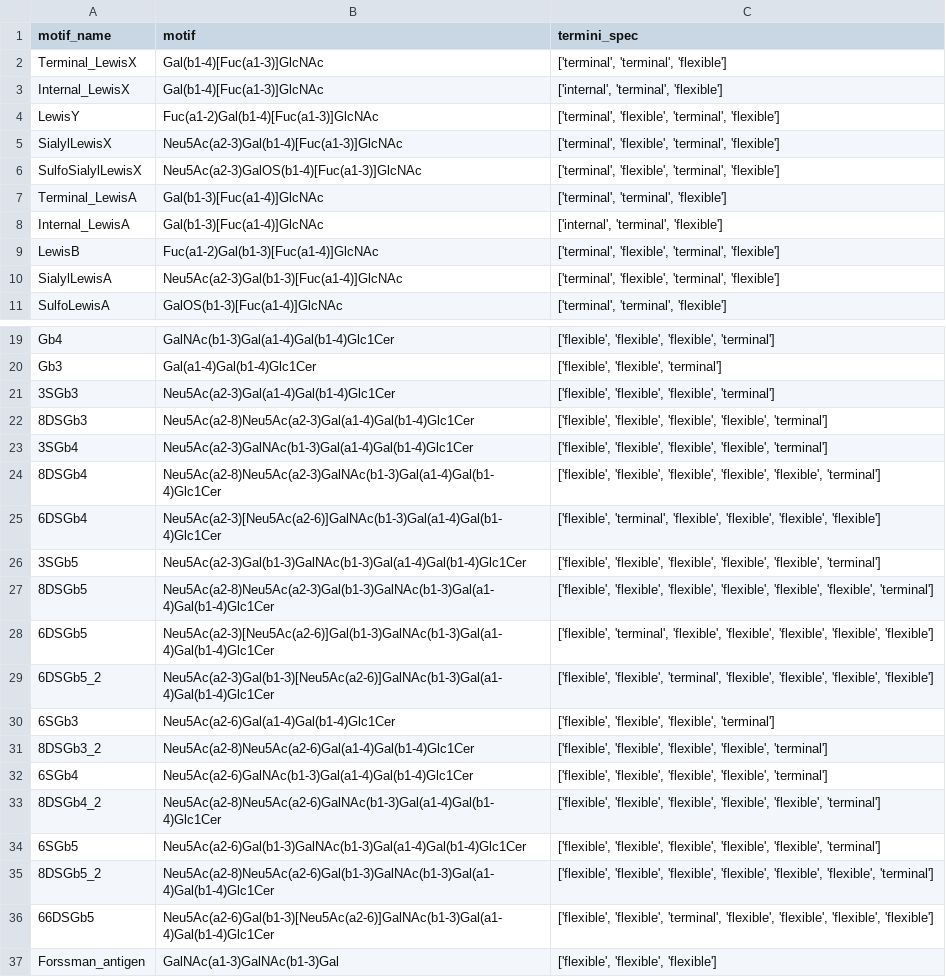
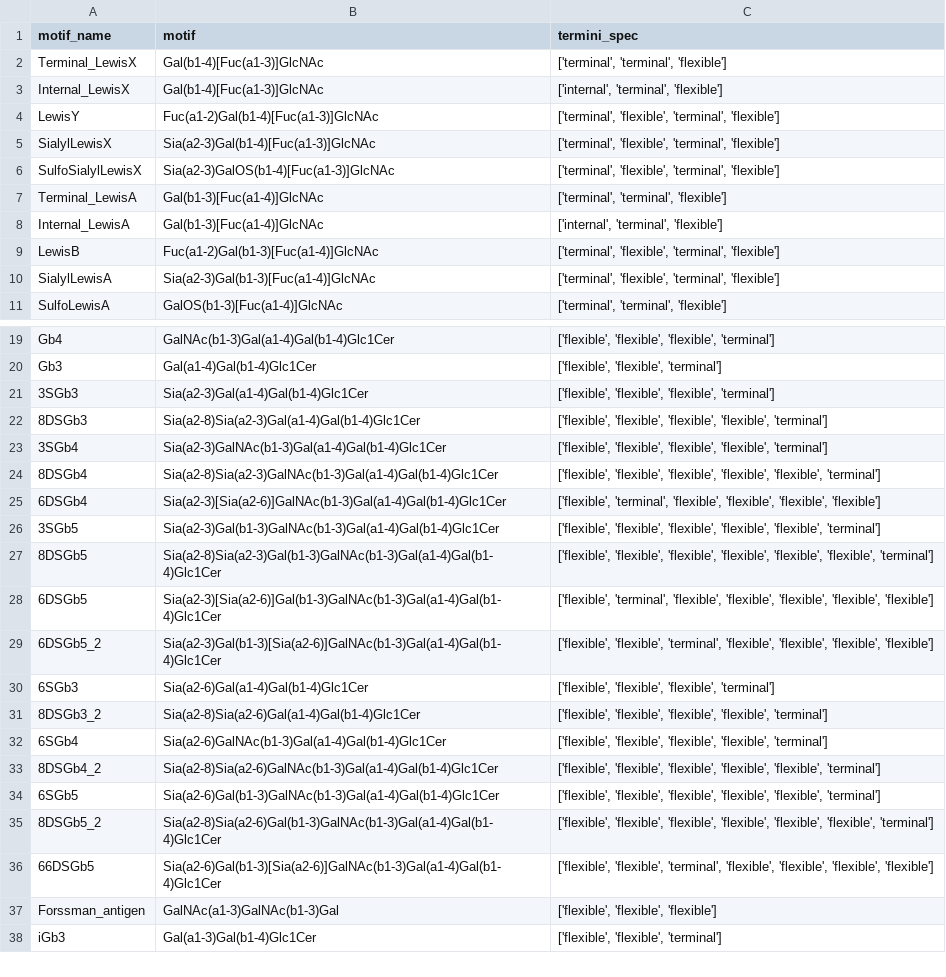
Before and after one commit to BojarLab/glycowork, a CSV file: build/lib/glycowork/glycan_data/glycan_motifs.csv, drawn as a sheet; only a part is shown, gaps mark what is left out; the shorter side is filled out with more unchanged rows; the diff covers the shown part only.

Commit message:
change Neu5Ac to Sia in motif_list + more lazy loading

```diff
--- a/build/lib/glycowork/glycan_data/glycan_motifs.csv
+++ b/build/lib/glycowork/glycan_data/glycan_motifs.csv
@@ -4,4 +4,4 @@ Internal_LewisX,Gal(b1-4)[Fuc(a1-3)]GlcNAc,"['internal', 'terminal', 'flexible']
 LewisY,Fuc(a1-2)Gal(b1-4)[Fuc(a1-3)]GlcNAc,"['terminal', 'flexible', 'terminal', 'flexible']"
-SialylLewisX,Neu5Ac(a2-3)Gal(b1-4)[Fuc(a1-3)]GlcNAc,"['terminal', 'flexible', 'terminal', 'flexible']"
-SulfoSialylLewisX,Neu5Ac(a2-3)GalOS(b1-4)[Fuc(a1-3)]GlcNAc,"['terminal', 'flexible', 'terminal', 'flexible']"
+SialylLewisX,Sia(a2-3)Gal(b1-4)[Fuc(a1-3)]GlcNAc,"['terminal', 'flexible', 'terminal', 'flexible']"
+SulfoSialylLewisX,Sia(a2-3)GalOS(b1-4)[Fuc(a1-3)]GlcNAc,"['terminal', 'flexible', 'terminal', 'flexible']"
 Terminal_LewisA,Gal(b1-3)[Fuc(a1-4)]GlcNAc,"['terminal', 'terminal', 'flexible']"
@@ -9,3 +9,3 @@ Internal_LewisA,Gal(b1-3)[Fuc(a1-4)]GlcNAc,"['internal', 'terminal', 'flexible']
 LewisB,Fuc(a1-2)Gal(b1-3)[Fuc(a1-4)]GlcNAc,"['terminal', 'flexible', 'terminal', 'flexible']"
-SialylLewisA,Neu5Ac(a2-3)Gal(b1-3)[Fuc(a1-4)]GlcNAc,"['terminal', 'flexible', 'terminal', 'flexible']"
+SialylLewisA,Sia(a2-3)Gal(b1-3)[Fuc(a1-4)]GlcNAc,"['terminal', 'flexible', 'terminal', 'flexible']"
 SulfoLewisA,GalOS(b1-3)[Fuc(a1-4)]GlcNAc,"['terminal', 'terminal', 'flexible']"
@@ -20,18 +20,18 @@ Gb4,GalNAc(b1-3)Gal(a1-4)Gal(b1-4)Glc1Cer,"['flexible', 'flexible', 'flexible',
 Gb3,Gal(a1-4)Gal(b1-4)Glc1Cer,"['flexible', 'flexible', 'terminal']"
-3SGb3,Neu5Ac(a2-3)Gal(a1-4)Gal(b1-4)Glc1Cer,"['flexible', 'flexible', 'flexible', 'terminal']"
-8DSGb3,Neu5Ac(a2-8)Neu5Ac(a2-3)Gal(a1-4)Gal(b1-4)Glc1Cer,"['flexible', 'flexible', 'flexible', 'flexible', 'terminal']"
-3SGb4,Neu5Ac(a2-3)GalNAc(b1-3)Gal(a1-4)Gal(b1-4)Glc1Cer,"['flexible', 'flexible', 'flexible', 'flexible', 'terminal']"
-8DSGb4,Neu5Ac(a2-8)Neu5Ac(a2-3)GalNAc(b1-3)Gal(a1-4)Gal(b1-4)Glc1Cer,"['flexible', 'flexible', 'flexible', 'flexible', 'flexible', 'terminal']"
-6DSGb4,Neu5Ac(a2-3)[Neu5Ac(a2-6)]GalNAc(b1-3)Gal(a1-4)Gal(b1-4)Glc1Cer,"['flexible', 'terminal', 'flexible', 'flexible', 'flexible', 'flexible']"
-3SGb5,Neu5Ac(a2-3)Gal(b1-3)GalNAc(b1-3)Gal(a1-4)Gal(b1-4)Glc1Cer,"['flexible', 'flexible', 'flexible', 'flexible', 'flexible', 'terminal']"
-8DSGb5,Neu5Ac(a2-8)Neu5Ac(a2-3)Gal(b1-3)GalNAc(b1-3)Gal(a1-4)Gal(b1-4)Glc1Cer,"['flexible', 'flexible', 'flexible', 'flexible', 'flexible', 'flexible', 'terminal']"
-6DSGb5,Neu5Ac(a2-3)[Neu5Ac(a2-6)]Gal(b1-3)GalNAc(b1-3)Gal(a1-4)Gal(b1-4)Glc1Cer,"['flexible', 'terminal', 'flexible', 'flexible', 'flexible', 'flexible', 'flexible']"
-6DSGb5_2,Neu5Ac(a2-3)Gal(b1-3)[Neu5Ac(a2-6)]GalNAc(b1-3)Gal(a1-4)Gal(b1-4)Glc1Cer,"['flexible', 'flexible', 'terminal', 'flexible', 'flexible', 'flexible', 'flexible']"
-6SGb3,Neu5Ac(a2-6)Gal(a1-4)Gal(b1-4)Glc1Cer,"['flexible', 'flexible', 'flexible', 'terminal']"
-8DSGb3_2,Neu5Ac(a2-8)Neu5Ac(a2-6)Gal(a1-4)Gal(b1-4)Glc1Cer,"['flexible', 'flexible', 'flexible', 'flexible', 'terminal']"
-6SGb4,Neu5Ac(a2-6)GalNAc(b1-3)Gal(a1-4)Gal(b1-4)Glc1Cer,"['flexible', 'flexible', 'flexible', 'flexible', 'terminal']"
-8DSGb4_2,Neu5Ac(a2-8)Neu5Ac(a2-6)GalNAc(b1-3)Gal(a1-4)Gal(b1-4)Glc1Cer,"['flexible', 'flexible', 'flexible', 'flexible', 'flexible', 'terminal']"
-6SGb5,Neu5Ac(a2-6)Gal(b1-3)GalNAc(b1-3)Gal(a1-4)Gal(b1-4)Glc1Cer,"['flexible', 'flexible', 'flexible', 'flexible', 'flexible', 'terminal']"
-8DSGb5_2,Neu5Ac(a2-8)Neu5Ac(a2-6)Gal(b1-3)GalNAc(b1-3)Gal(a1-4)Gal(b1-4)Glc1Cer,"['flexible', 'flexible', 'flexible', 'flexible', 'flexible', 'flexible', 'terminal']"
-66DSGb5,Neu5Ac(a2-6)Gal(b1-3)[Neu5Ac(a2-6)]GalNAc(b1-3)Gal(a1-4)Gal(b1-4)Glc1Cer,"['flexible', 'flexible', 'terminal', 'flexible', 'flexible', 'flexible', 'flexible']"
+3SGb3,Sia(a2-3)Gal(a1-4)Gal(b1-4)Glc1Cer,"['flexible', 'flexible', 'flexible', 'terminal']"
+8DSGb3,Sia(a2-8)Sia(a2-3)Gal(a1-4)Gal(b1-4)Glc1Cer,"['flexible', 'flexible', 'flexible', 'flexible', 'terminal']"
+3SGb4,Sia(a2-3)GalNAc(b1-3)Gal(a1-4)Gal(b1-4)Glc1Cer,"['flexible', 'flexible', 'flexible', 'flexible', 'terminal']"
+8DSGb4,Sia(a2-8)Sia(a2-3)GalNAc(b1-3)Gal(a1-4)Gal(b1-4)Glc1Cer,"['flexible', 'flexible', 'flexible', 'flexible', 'flexible', 'terminal']"
+6DSGb4,Sia(a2-3)[Sia(a2-6)]GalNAc(b1-3)Gal(a1-4)Gal(b1-4)Glc1Cer,"['flexible', 'terminal', 'flexible', 'flexible', 'flexible', 'flexible']"
+3SGb5,Sia(a2-3)Gal(b1-3)GalNAc(b1-3)Gal(a1-4)Gal(b1-4)Glc1Cer,"['flexible', 'flexible', 'flexible', 'flexible', 'flexible', 'terminal']"
+8DSGb5,Sia(a2-8)Sia(a2-3)Gal(b1-3)GalNAc(b1-3)Gal(a1-4)Gal(b1-4)Glc1Cer,"['flexible', 'flexible', 'flexible', 'flexible', 'flexible', 'flexible', 'terminal']"
+6DSGb5,Sia(a2-3)[Sia(a2-6)]Gal(b1-3)GalNAc(b1-3)Gal(a1-4)Gal(b1-4)Glc1Cer,"['flexible', 'terminal', 'flexible', 'flexible', 'flexible', 'flexible', 'flexible']"
+6DSGb5_2,Sia(a2-3)Gal(b1-3)[Sia(a2-6)]GalNAc(b1-3)Gal(a1-4)Gal(b1-4)Glc1Cer,"['flexible', 'flexible', 'terminal', 'flexible', 'flexible', 'flexible', 'flexible']"
+6SGb3,Sia(a2-6)Gal(a1-4)Gal(b1-4)Glc1Cer,"['flexible', 'flexible', 'flexible', 'terminal']"
+8DSGb3_2,Sia(a2-8)Sia(a2-6)Gal(a1-4)Gal(b1-4)Glc1Cer,"['flexible', 'flexible', 'flexible', 'flexible', 'terminal']"
+6SGb4,Sia(a2-6)GalNAc(b1-3)Gal(a1-4)Gal(b1-4)Glc1Cer,"['flexible', 'flexible', 'flexible', 'flexible', 'terminal']"
+8DSGb4_2,Sia(a2-8)Sia(a2-6)GalNAc(b1-3)Gal(a1-4)Gal(b1-4)Glc1Cer,"['flexible', 'flexible', 'flexible', 'flexible', 'flexible', 'terminal']"
+6SGb5,Sia(a2-6)Gal(b1-3)GalNAc(b1-3)Gal(a1-4)Gal(b1-4)Glc1Cer,"['flexible', 'flexible', 'flexible', 'flexible', 'flexible', 'terminal']"
+8DSGb5_2,Sia(a2-8)Sia(a2-6)Gal(b1-3)GalNAc(b1-3)Gal(a1-4)Gal(b1-4)Glc1Cer,"['flexible', 'flexible', 'flexible', 'flexible', 'flexible', 'flexible', 'terminal']"
+66DSGb5,Sia(a2-6)Gal(b1-3)[Sia(a2-6)]GalNAc(b1-3)Gal(a1-4)Gal(b1-4)Glc1Cer,"['flexible', 'flexible', 'terminal', 'flexible', 'flexible', 'flexible', 'flexible']"
 Forssman_antigen,GalNAc(a1-3)GalNAc(b1-3)Gal,"['flexible', 'flexible', 'flexible']"
```
Also changed, not shown: 39 edited cells elsewhere in this file, glycowork/glycan_data/glycan_motifs.csv, 7 other files.
